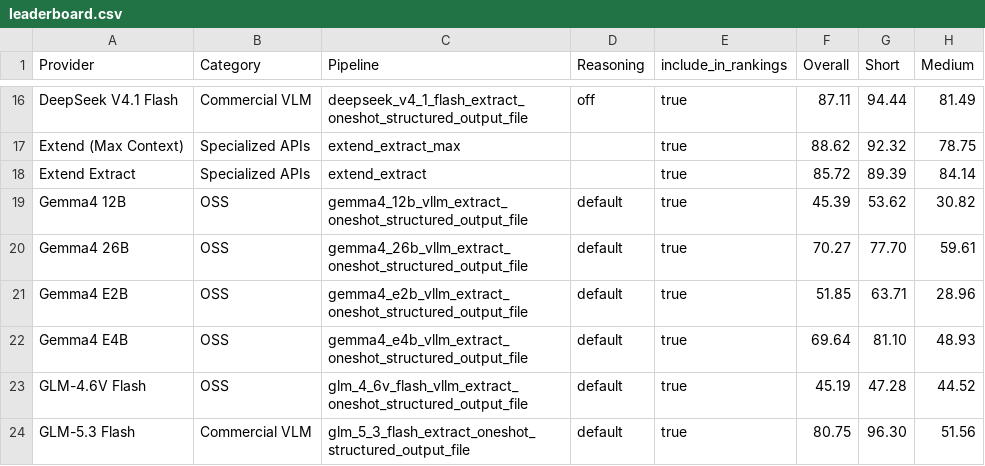
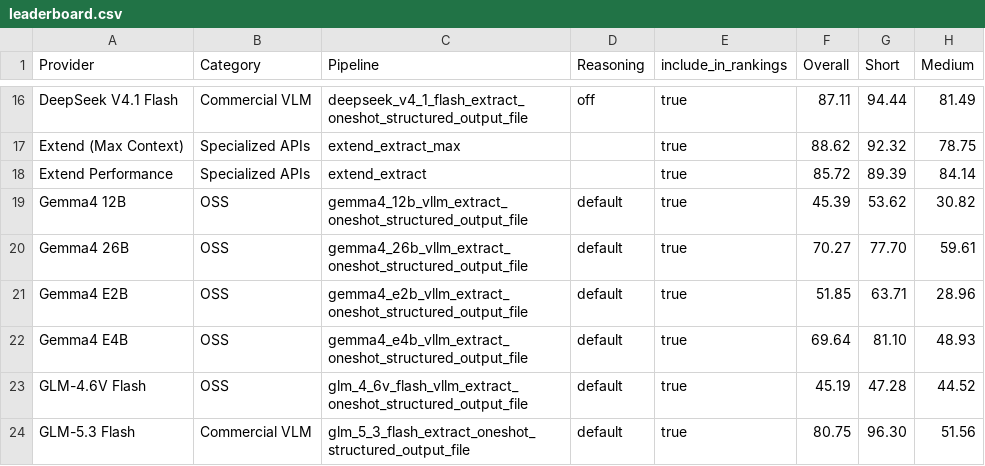
Before and after one commit to run-llama/ExtractBench, a CSV file: leaderboard.csv, drawn as a sheet; only a part is shown, gaps mark what is left out; the diff names each change by its address in the sheet, - before the commit and + after, or states it on an @@ line.

Commit message:
Rename Extend Extract to Extend Performance

```diff
--- a/leaderboard.csv
+++ b/leaderboard.csv
-A18 (Provider): Extend Extract
+A18 (Provider): Extend Performance
```
